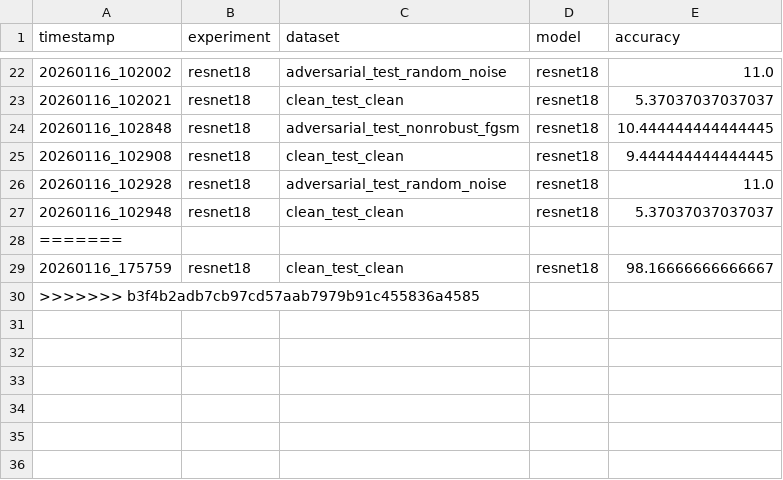
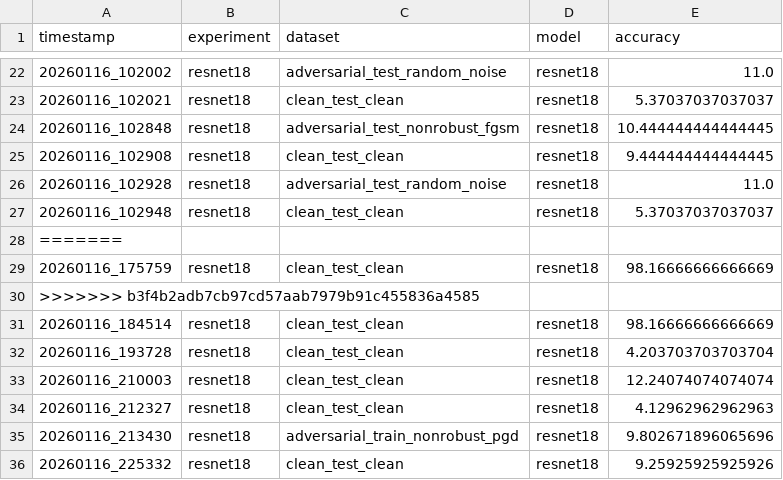
Before and after one commit to TurboClem/Adversarial_examples, a CSV file: outputs/evaluation_logs/all_evaluations.csv, drawn as a sheet; only a part is shown, gaps mark what is left out; the diff names each change by its address in the sheet, - before the commit and + after, or states it on an @@ line.

Commit message:
Just a CSV file

```diff
--- a/outputs/evaluation_logs/all_evaluations.csv
+++ b/outputs/evaluation_logs/all_evaluations.csv
-E29 (accuracy): 98.16666666666667
+E29 (accuracy): 98.16666666666669
+row 31: 20260116_184514 | resnet18 | clean_test_clean | resnet18 | 98.16666666666669
+row 32: 20260116_193728 | resnet18 | clean_test_clean | resnet18 | 4.203703703703704
+row 33: 20260116_210003 | resnet18 | clean_test_clean | resnet18 | 12.24074074074074
+row 34: 20260116_212327 | resnet18 | clean_test_clean | resnet18 | 4.12962962962963
+row 35: 20260116_213430 | resnet18 | adversarial_train_nonrobust_pgd | resnet18 | 9.802671896065696
+row 36: 20260116_225332 | resnet18 | clean_test_clean | resnet18 | 9.25925925925926
```
